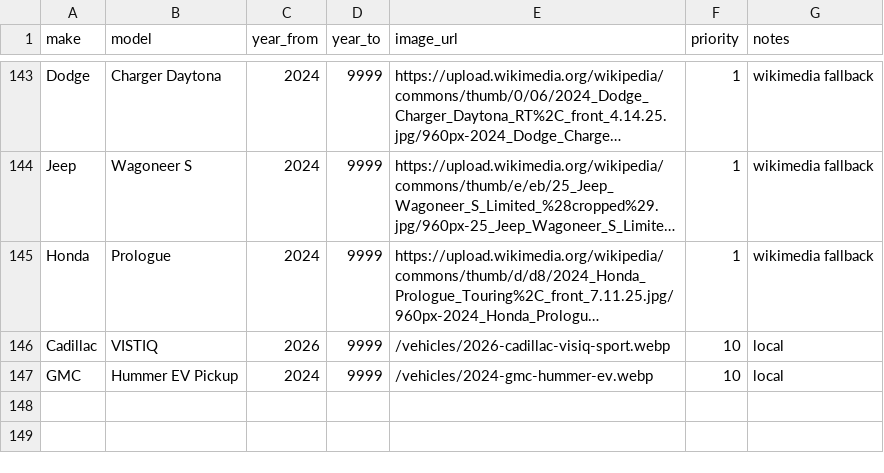
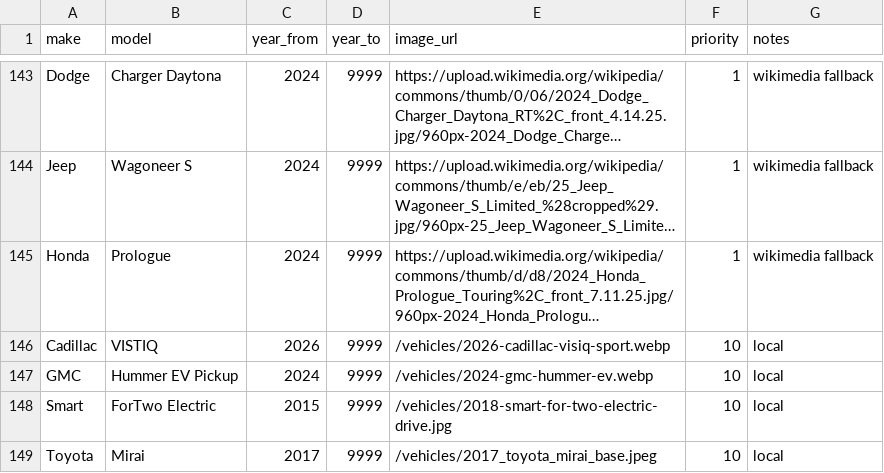
Before and after one commit to frankajieh-ship-it/ev-risk, a CSV file: data/vehicle-images.csv, drawn as a sheet; only a part is shown, gaps mark what is left out; long unchanged cells end in …; the diff names each change by its address in the sheet, - before the commit and + after, or states it on an @@ line.

```diff
--- a/data/vehicle-images.csv
+++ b/data/vehicle-images.csv
+row 148: Smart | ForTwo Electric | 2015 | 9999 | /vehicles/2018-smart-for-two-electric-drive.jpg | 10 | local
+row 149: Toyota | Mirai | 2017 | 9999 | /vehicles/2017_toyota_mirai_base.jpeg | 10 | local
```
